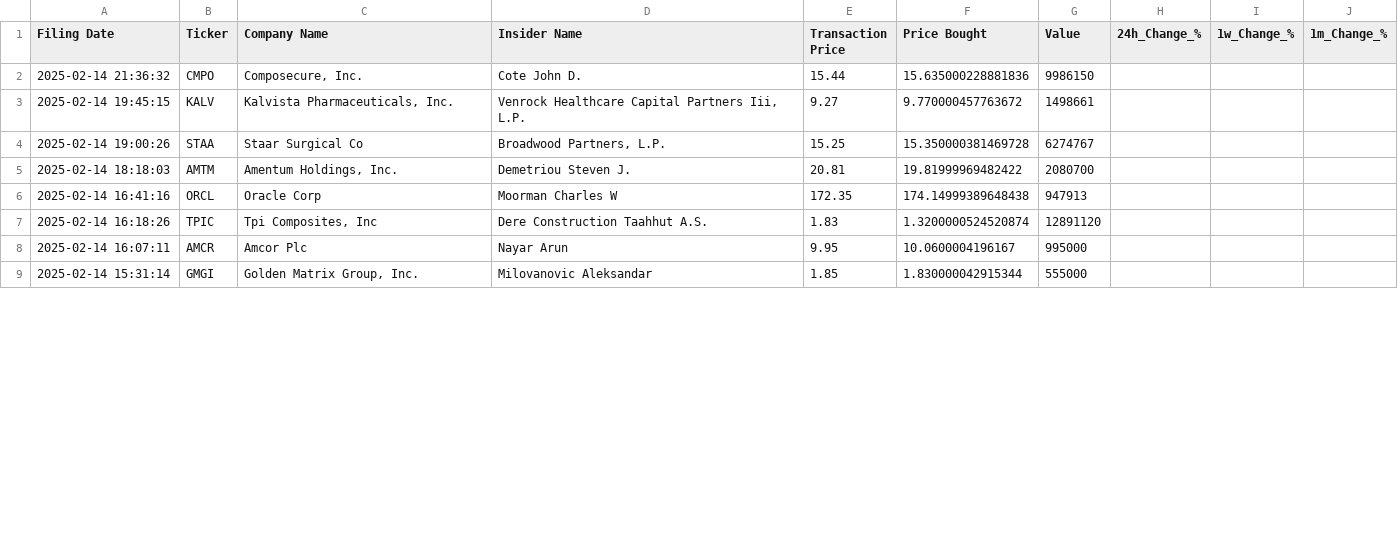
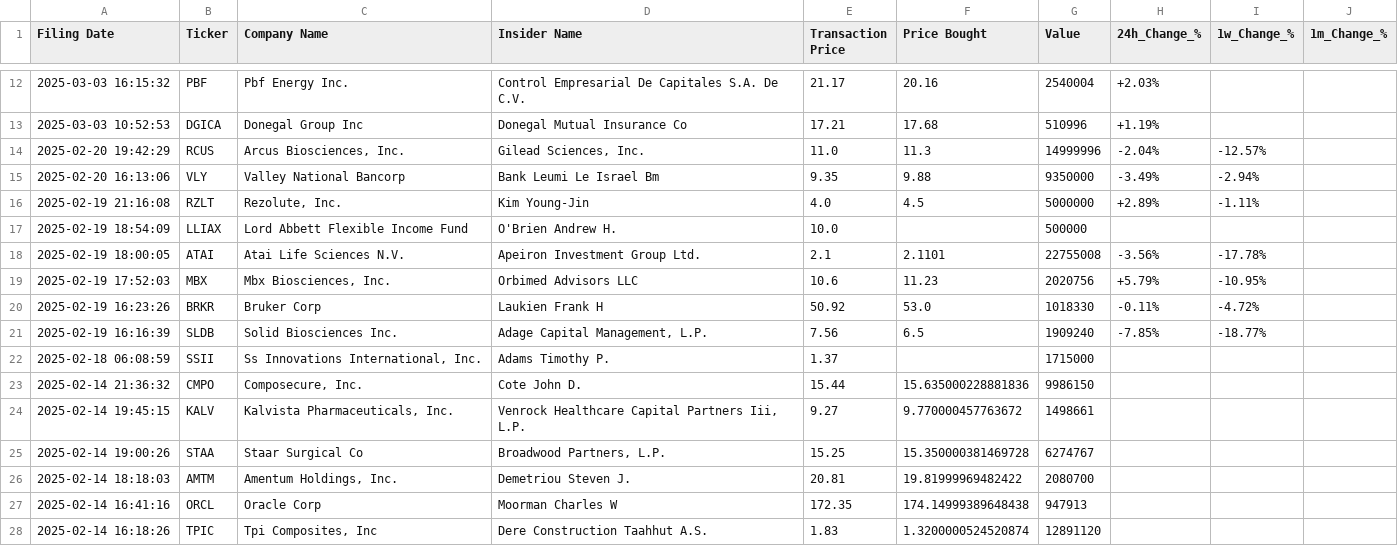
Before and after one commit to avillanuevak/Insider_Trades, a CSV file: insider_buys_analysis.csv, drawn as a sheet; only a part is shown, gaps mark what is left out; the shorter side is filled out with more unchanged rows; the diff covers the shown part only; the diff names each change by its address in the sheet, - before the commit and + after, or states it on an @@ line.

```diff
--- a/insider_buys_analysis.csv
+++ b/insider_buys_analysis.csv
+row 12: 2025-03-03 16:15:32 | PBF | Pbf Energy Inc. | Control Empresarial De Capitales S.A. De C.V. | 21.17 | 20.16 | 2540004 | +2.03%
+row 13: 2025-03-03 10:52:53 | DGICA | Donegal Group Inc | Donegal Mutual Insurance Co | 17.21 | 17.68 | 510996 | +1.19%
+row 14: 2025-02-20 19:42:29 | RCUS | Arcus Biosciences, Inc. | Gilead Sciences, Inc. | 11.0 | 11.3 | 14999996 | -2.04% | -12.57%
+row 15: 2025-02-20 16:13:06 | VLY | Valley National Bancorp | Bank Leumi Le Israel Bm | 9.35 | 9.88 | 9350000 | -3.49% | -2.94%
+row 16: 2025-02-19 21:16:08 | RZLT | Rezolute, Inc. | Kim Young-Jin | 4.0 | 4.5 | 5000000 | +2.89% | -1.11%
+row 17: 2025-02-19 18:54:09 | LLIAX | Lord Abbett Flexible Income Fund | O'Brien Andrew H. | 10.0 |  | 500000
+row 18: 2025-02-19 18:00:05 | ATAI | Atai Life Sciences N.V. | Apeiron Investment Group Ltd. | 2.1 | 2.1101 | 22755008 | -3.56% | -17.78%
+row 19: 2025-02-19 17:52:03 | MBX | Mbx Biosciences, Inc. | Orbimed Advisors LLC | 10.6 | 11.23 | 2020756 | +5.79% | -10.95%
+row 20: 2025-02-19 16:23:26 | BRKR | Bruker Corp | Laukien Frank H | 50.92 | 53.0 | 1018330 | -0.11% | -4.72%
+row 21: 2025-02-19 16:16:39 | SLDB | Solid Biosciences Inc. | Adage Capital Management, L.P. | 7.56 | 6.5 | 1909240 | -7.85% | -18.77%
+row 22: 2025-02-18 06:08:59 | SSII | Ss Innovations International, Inc. | Adams Timothy P. | 1.37 |  | 1715000
```
Also changed, not shown: 10 added rows and 18 edited cells elsewhere in this file, Scraping/insider_buys.csv, 6 other files.
